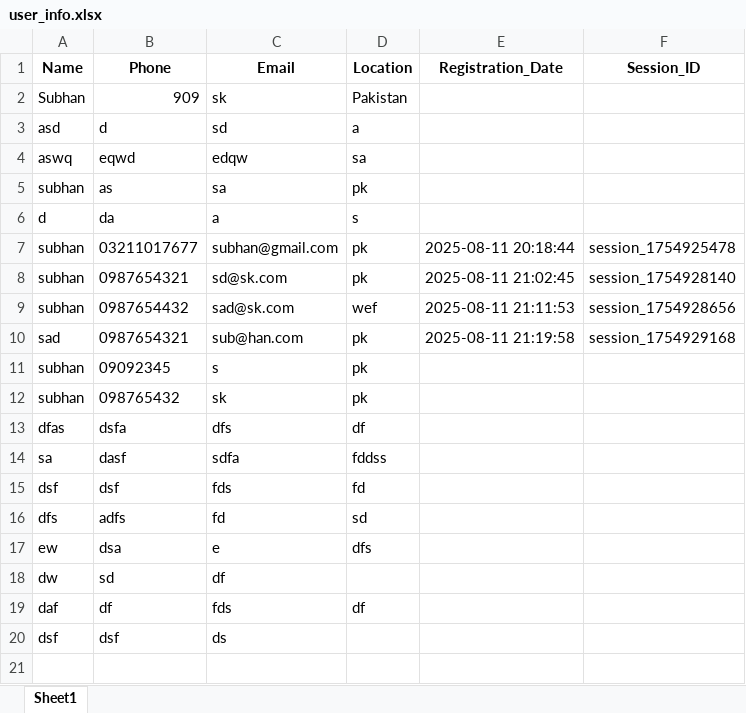
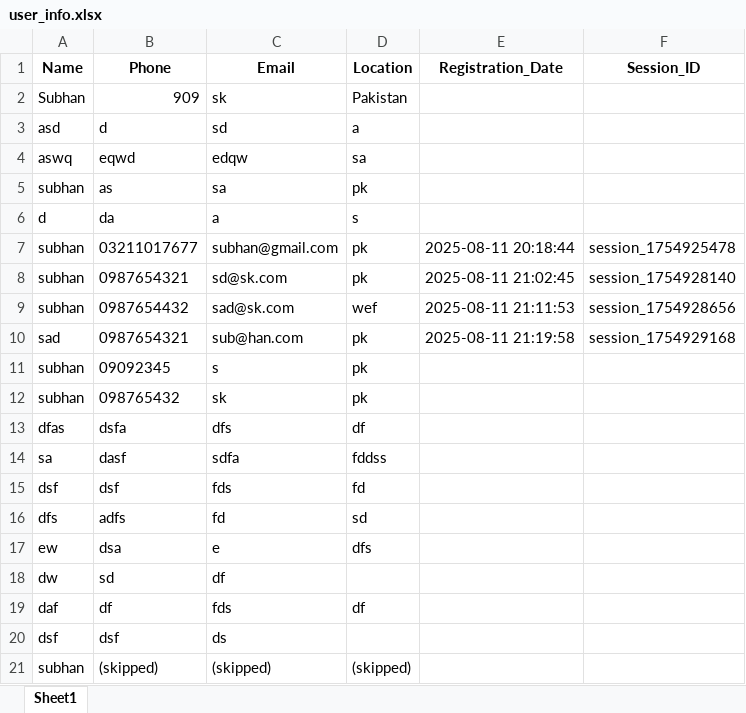
Before and after one commit to Subhan696/movie-rag-chatbot, an Excel workbook: user_info.xlsx, sheet Sheet1, drawn as a sheet; values as stored, in another font and other column widths than the file's, no borders; the diff names each change by its address in the sheet, - before the commit and + after, or states it on an @@ line.

```diff
--- a/user_info.xlsx (sheet Sheet1)
+++ b/user_info.xlsx (sheet Sheet1)
+row 21: subhan | (skipped) | (skipped) | (skipped)
```
Also changed, not shown: 1 other file.
